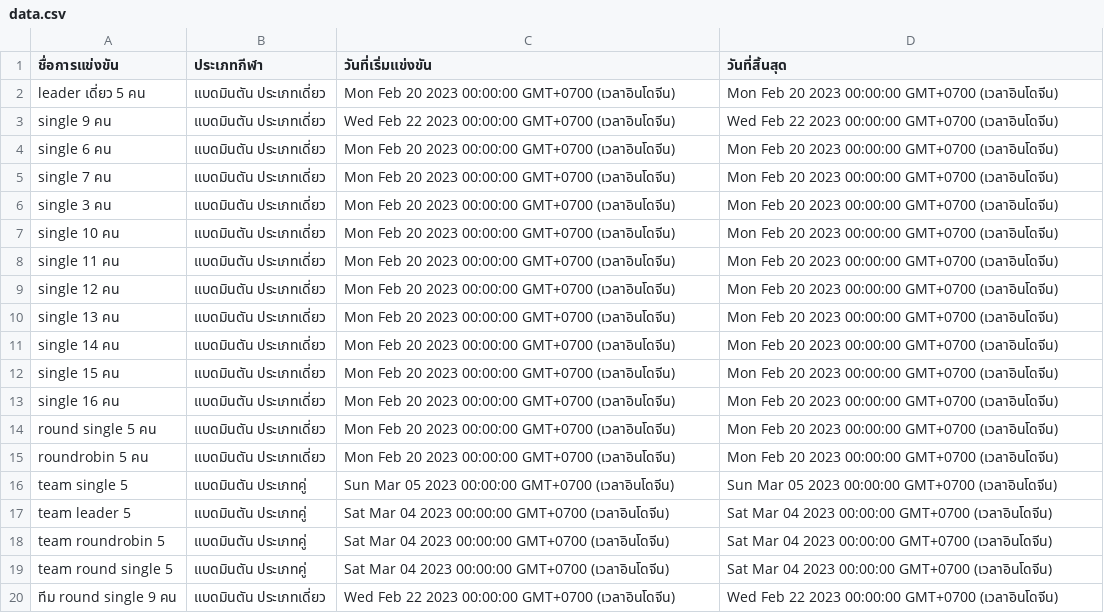
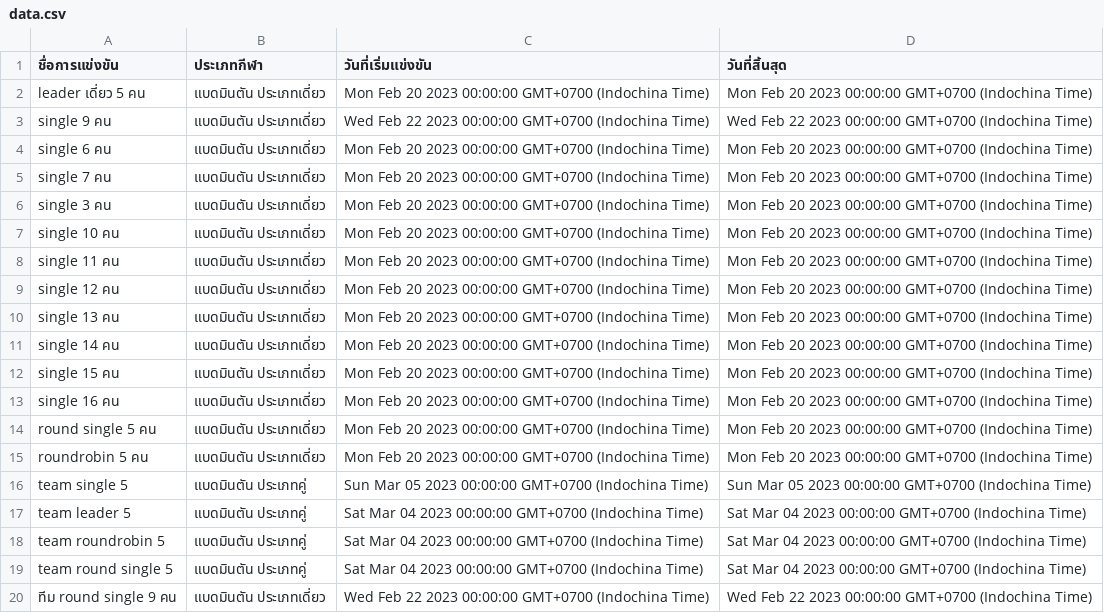
Before and after one commit to Faerissia/Sport-management-of-RMUTT-Games, a CSV file: assets/data.csv, drawn as a sheet.

```diff
--- a/assets/data.csv
+++ b/assets/data.csv
@@ -1,20 +1,20 @@
 ชื่อการแข่งขัน,ประเภทกีฬา,วันที่เริ่มแข่งขัน,วันที่สิ้นสุด
-leader เดี่ยว 5 คน,แบดมินตัน ประเภทเดี่ยว,Mon Feb 20 2023 00:00:00 GMT+0700 (เวลาอินโดจีน),Mon Feb 20 2023 00:00:00 GMT+0700 (เวลาอินโดจีน)
-single 9 คน,แบดมินตัน ประเภทเดี่ยว,Wed Feb 22 2023 00:00:00 GMT+0700 (เวลาอินโดจีน),Wed Feb 22 2023 00:00:00 GMT+0700 (เวลาอินโดจีน)
-single 6 คน,แบดมินตัน ประเภทเดี่ยว,Mon Feb 20 2023 00:00:00 GMT+0700 (เวลาอินโดจีน),Mon Feb 20 2023 00:00:00 GMT+0700 (เวลาอินโดจีน)
-single 7 คน,แบดมินตัน ประเภทเดี่ยว,Mon Feb 20 2023 00:00:00 GMT+0700 (เวลาอินโดจีน),Mon Feb 20 2023 00:00:00 GMT+0700 (เวลาอินโดจีน)
-single 3 คน,แบดมินตัน ประเภทเดี่ยว,Mon Feb 20 2023 00:00:00 GMT+0700 (เวลาอินโดจีน),Mon Feb 20 2023 00:00:00 GMT+0700 (เวลาอินโดจีน)
-single 10 คน,แบดมินตัน ประเภทเดี่ยว,Mon Feb 20 2023 00:00:00 GMT+0700 (เวลาอินโดจีน),Mon Feb 20 2023 00:00:00 GMT+0700 (เวลาอินโดจีน)
-single 11 คน,แบดมินตัน ประเภทเดี่ยว,Mon Feb 20 2023 00:00:00 GMT+0700 (เวลาอินโดจีน),Mon Feb 20 2023 00:00:00 GMT+0700 (เวลาอินโดจีน)
-single 12 คน,แบดมินตัน ประเภทเดี่ยว,Mon Feb 20 2023 00:00:00 GMT+0700 (เวลาอินโดจีน),Mon Feb 20 2023 00:00:00 GMT+0700 (เวลาอินโดจีน)
-single 13 คน,แบดมินตัน ประเภทเดี่ยว,Mon Feb 20 2023 00:00:00 GMT+0700 (เวลาอินโดจีน),Mon Feb 20 2023 00:00:00 GMT+0700 (เวลาอินโดจีน)
-single 14 คน,แบดมินตัน ประเภทเดี่ยว,Mon Feb 20 2023 00:00:00 GMT+0700 (เวลาอินโดจีน),Mon Feb 20 2023 00:00:00 GMT+0700 (เวลาอินโดจีน)
-single 15 คน,แบดมินตัน ประเภทเดี่ยว,Mon Feb 20 2023 00:00:00 GMT+0700 (เวลาอินโดจีน),Mon Feb 20 2023 00:00:00 GMT+0700 (เวลาอินโดจีน)
-single 16 คน,แบดมินตัน ประเภทเดี่ยว,Mon Feb 20 2023 00:00:00 GMT+0700 (เวลาอินโดจีน),Mon Feb 20 2023 00:00:00 GMT+0700 (เวลาอินโดจีน)
-round single 5 คน,แบดมินตัน ประเภทเดี่ยว,Mon Feb 20 2023 00:00:00 GMT+0700 (เวลาอินโดจีน),Mon Feb 20 2023 00:00:00 GMT+0700 (เวลาอินโดจีน)
-roundrobin 5 คน,แบดมินตัน ประเภทเดี่ยว,Mon Feb 20 2023 00:00:00 GMT+0700 (เวลาอินโดจีน),Mon Feb 20 2023 00:00:00 GMT+0700 (เวลาอินโดจีน)
-team single 5,แบดมินตัน ประเภทคู่,Sun Mar 05 2023 00:00:00 GMT+0700 (เวลาอินโดจีน),Sun Mar 05 2023 00:00:00 GMT+0700 (เวลาอินโดจีน)
-team leader 5,แบดมินตัน ประเภทคู่,Sat Mar 04 2023 00:00:00 GMT+0700 (เวลาอินโดจีน),Sat Mar 04 2023 00:00:00 GMT+0700 (เวลาอินโดจีน)
-team roundrobin 5,แบดมินตัน ประเภทคู่,Sat Mar 04 2023 00:00:00 GMT+0700 (เวลาอินโดจีน),Sat Mar 04 2023 00:00:00 GMT+0700 (เวลาอินโดจีน)
-team round single 5,แบดมินตัน ประเภทคู่,Sat Mar 04 2023 00:00:00 GMT+0700 (เวลาอินโดจีน),Sat Mar 04 2023 00:00:00 GMT+0700 (เวลาอินโดจีน)
-ทีม round single 9 คน,แบดมินตัน ประเภทเดี่ยว,Wed Feb 22 2023 00:00:00 GMT+0700 (เวลาอินโดจีน),Wed Feb 22 2023 00:00:00 GMT+0700 (เวลาอินโดจีน)
+leader เดี่ยว 5 คน,แบดมินตัน ประเภทเดี่ยว,Mon Feb 20 2023 00:00:00 GMT+0700 (Indochina Time),Mon Feb 20 2023 00:00:00 GMT+0700 (Indochina Time)
+single 9 คน,แบดมินตัน ประเภทเดี่ยว,Wed Feb 22 2023 00:00:00 GMT+0700 (Indochina Time),Wed Feb 22 2023 00:00:00 GMT+0700 (Indochina Time)
+single 6 คน,แบดมินตัน ประเภทเดี่ยว,Mon Feb 20 2023 00:00:00 GMT+0700 (Indochina Time),Mon Feb 20 2023 00:00:00 GMT+0700 (Indochina Time)
+single 7 คน,แบดมินตัน ประเภทเดี่ยว,Mon Feb 20 2023 00:00:00 GMT+0700 (Indochina Time),Mon Feb 20 2023 00:00:00 GMT+0700 (Indochina Time)
+single 3 คน,แบดมินตัน ประเภทเดี่ยว,Mon Feb 20 2023 00:00:00 GMT+0700 (Indochina Time),Mon Feb 20 2023 00:00:00 GMT+0700 (Indochina Time)
+single 10 คน,แบดมินตัน ประเภทเดี่ยว,Mon Feb 20 2023 00:00:00 GMT+0700 (Indochina Time),Mon Feb 20 2023 00:00:00 GMT+0700 (Indochina Time)
+single 11 คน,แบดมินตัน ประเภทเดี่ยว,Mon Feb 20 2023 00:00:00 GMT+0700 (Indochina Time),Mon Feb 20 2023 00:00:00 GMT+0700 (Indochina Time)
+single 12 คน,แบดมินตัน ประเภทเดี่ยว,Mon Feb 20 2023 00:00:00 GMT+0700 (Indochina Time),Mon Feb 20 2023 00:00:00 GMT+0700 (Indochina Time)
+single 13 คน,แบดมินตัน ประเภทเดี่ยว,Mon Feb 20 2023 00:00:00 GMT+0700 (Indochina Time),Mon Feb 20 2023 00:00:00 GMT+0700 (Indochina Time)
+single 14 คน,แบดมินตัน ประเภทเดี่ยว,Mon Feb 20 2023 00:00:00 GMT+0700 (Indochina Time),Mon Feb 20 2023 00:00:00 GMT+0700 (Indochina Time)
+single 15 คน,แบดมินตัน ประเภทเดี่ยว,Mon Feb 20 2023 00:00:00 GMT+0700 (Indochina Time),Mon Feb 20 2023 00:00:00 GMT+0700 (Indochina Time)
+single 16 คน,แบดมินตัน ประเภทเดี่ยว,Mon Feb 20 2023 00:00:00 GMT+0700 (Indochina Time),Mon Feb 20 2023 00:00:00 GMT+0700 (Indochina Time)
+round single 5 คน,แบดมินตัน ประเภทเดี่ยว,Mon Feb 20 2023 00:00:00 GMT+0700 (Indochina Time),Mon Feb 20 2023 00:00:00 GMT+0700 (Indochina Time)
+roundrobin 5 คน,แบดมินตัน ประเภทเดี่ยว,Mon Feb 20 2023 00:00:00 GMT+0700 (Indochina Time),Mon Feb 20 2023 00:00:00 GMT+0700 (Indochina Time)
+team single 5,แบดมินตัน ประเภทคู่,Sun Mar 05 2023 00:00:00 GMT+0700 (Indochina Time),Sun Mar 05 2023 00:00:00 GMT+0700 (Indochina Time)
+team leader 5,แบดมินตัน ประเภทคู่,Sat Mar 04 2023 00:00:00 GMT+0700 (Indochina Time),Sat Mar 04 2023 00:00:00 GMT+0700 (Indochina Time)
+team roundrobin 5,แบดมินตัน ประเภทคู่,Sat Mar 04 2023 00:00:00 GMT+0700 (Indochina Time),Sat Mar 04 2023 00:00:00 GMT+0700 (Indochina Time)
+team round single 5,แบดมินตัน ประเภทคู่,Sat Mar 04 2023 00:00:00 GMT+0700 (Indochina Time),Sat Mar 04 2023 00:00:00 GMT+0700 (Indochina Time)
+ทีม round single 9 คน,แบดมินตัน ประเภทเดี่ยว,Wed Feb 22 2023 00:00:00 GMT+0700 (Indochina Time),Wed Feb 22 2023 00:00:00 GMT+0700 (Indochina Time)
```
Also changed, not shown: 5 other files.
